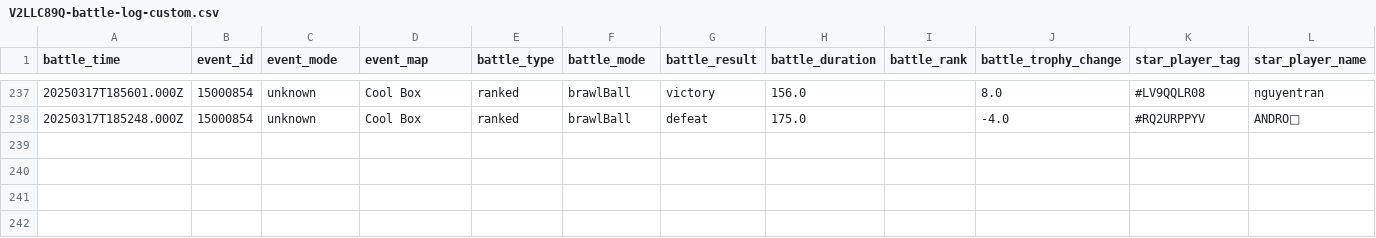
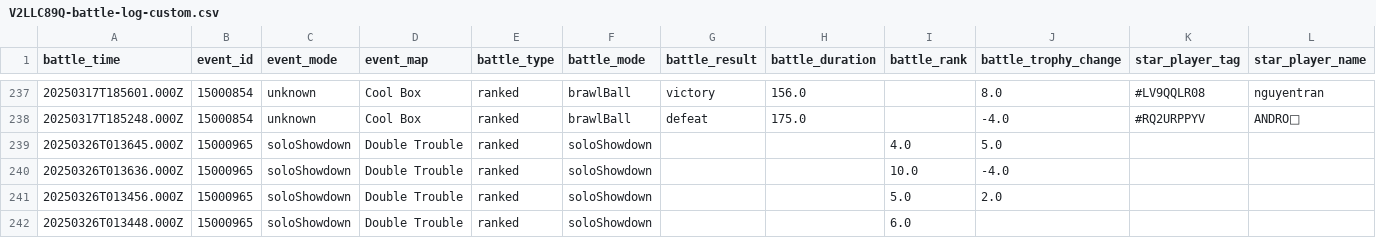
Before and after one commit to connorli18/brawl-stats, a CSV file: created-logs-per-player/V2LLC89Q-battle-log-custom.csv, drawn as a sheet; only a part is shown, gaps mark what is left out; rows hold the shown columns only; the diff names each change by its address in the sheet, - before the commit and + after, or states it on an @@ line.

```diff
--- a/created-logs-per-player/V2LLC89Q-battle-log-custom.csv
+++ b/created-logs-per-player/V2LLC89Q-battle-log-custom.csv
+row 239: 20250326T013645.000Z | 15000965 | soloShowdown | Double Trouble | ranked | soloShowdown |  |  | 4.0 | 5.0
+row 240: 20250326T013636.000Z | 15000965 | soloShowdown | Double Trouble | ranked | soloShowdown |  |  | 10.0 | -4.0
+row 241: 20250326T013456.000Z | 15000965 | soloShowdown | Double Trouble | ranked | soloShowdown |  |  | 5.0 | 2.0
+row 242: 20250326T013448.000Z | 15000965 | soloShowdown | Double Trouble | ranked | soloShowdown |  |  | 6.0
```
Also changed, not shown: created-logs-per-player/2LV0PLP8G-battle-log-custom.csv, created-logs-per-player/LQQYGCV29-battle-log-custom.csv, 24 other files.
